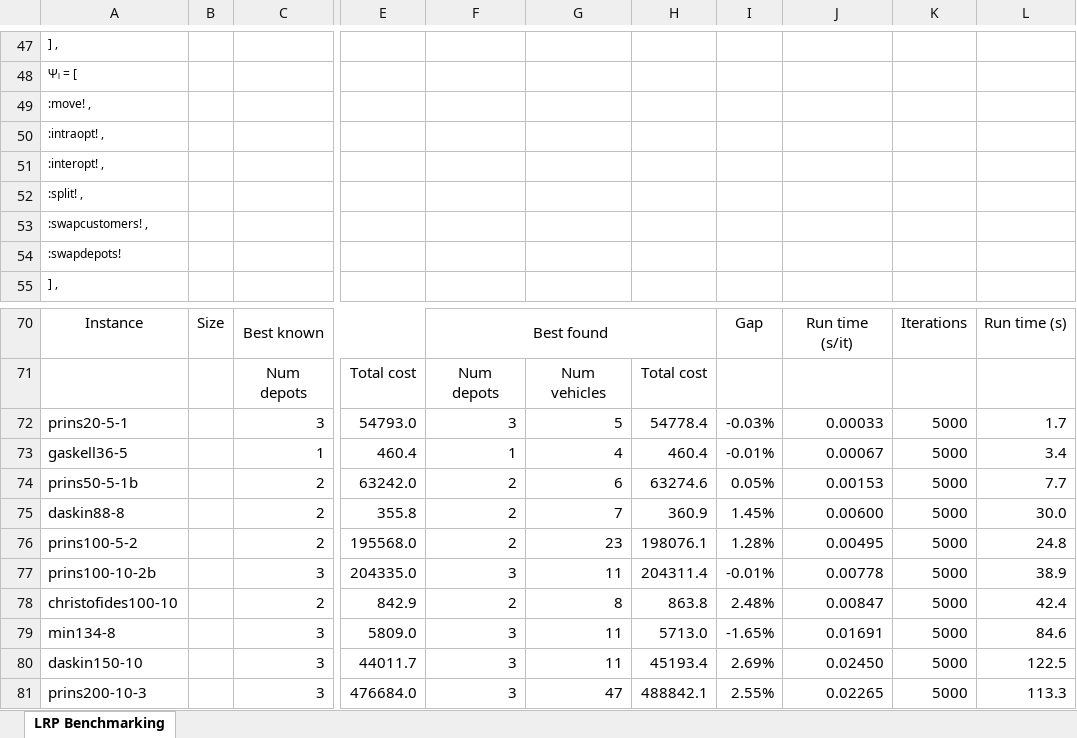
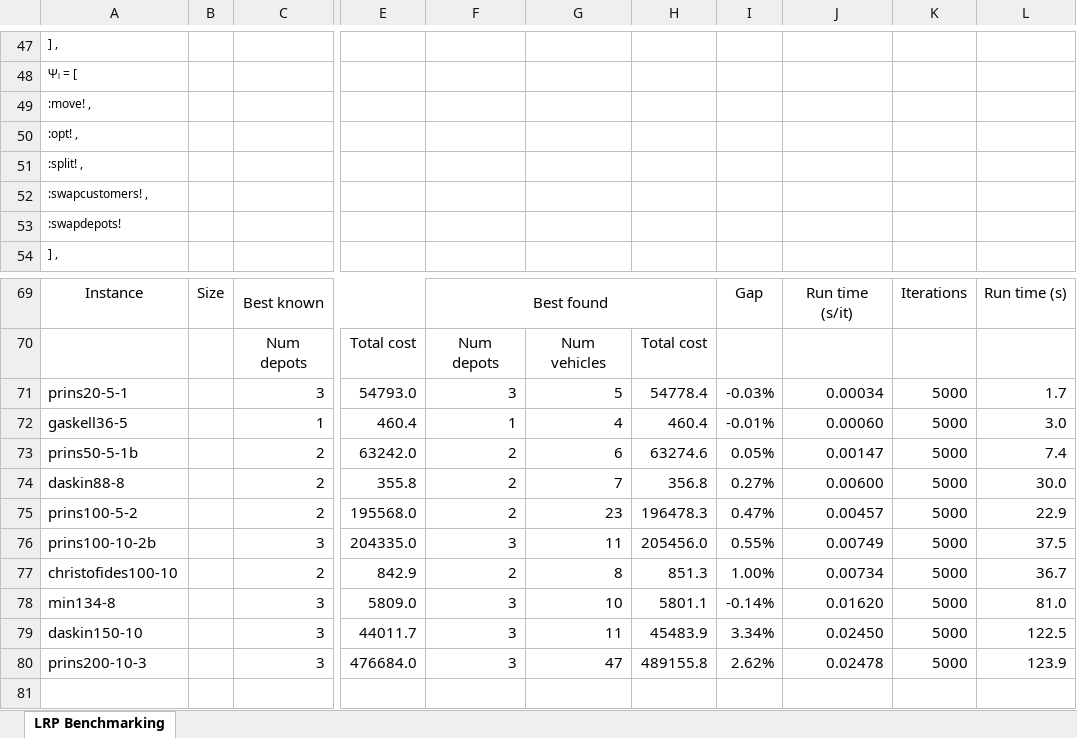
Before and after one commit to anmpahwa/LRP.jl, an Excel workbook: benchmarks.xlsx, sheet LRP Benchmarking, drawn as a sheet; only a part is shown, gaps mark what is left out; values as stored, in another font and other column widths than the file's, no borders; removed rows and columns are numbered as before the commit, all else as after; rows hold the shown columns only; the diff names each change by its address in the sheet, - before the commit and + after, or states it on an @@ line.

Commit message:
combine inter intra opt

```diff
--- a/benchmarks.xlsx (sheet LRP Benchmarking)
+++ b/benchmarks.xlsx (sheet LRP Benchmarking)
-A50: :intraopt! ,
+A50: :opt! ,
-row 51: :interopt! ,
-J71: 0.00033
+J71: 0.00034
-J72: 0.00067
+J72: 0.00060
-L72: 3.4
+L72: 3.0
-J73: 0.00153
+J73: 0.00147
-L73: 7.7
+L73: 7.4
-H74: 360.9
+H74: 356.8
-I74: 1.45%
+I74: 0.27%
-H75: 198076.1
+H75: 196478.3
-I75: 1.28%
+I75: 0.47%
-J75: 0.00495
+J75: 0.00457
-L75: 24.8
+L75: 22.9
-H76: 204311.4
+H76: 205456.0
-I76: -0.01%
+I76: 0.55%
-J76: 0.00778
+J76: 0.00749
-L76: 38.9
+L76: 37.5
-H77: 863.8
+H77: 851.3
-I77: 2.48%
+I77: 1.00%
-J77: 0.00847
+J77: 0.00734
-L77: 42.4
+L77: 36.7
-G78: 11
+G78: 10
-H78: 5713.0
+H78: 5801.1
-I78: -1.65%
+I78: -0.14%
-J78: 0.01691
+J78: 0.01620
-L78: 84.6
+L78: 81.0
-H79: 45193.4
+H79: 45483.9
-I79: 2.69%
+I79: 3.34%
-H80: 488842.1
+H80: 489155.8
-I80: 2.55%
+I80: 2.62%
-J80: 0.02265
+J80: 0.02478
-L80: 113.3
+L80: 123.9
```
Also changed, not shown: formulas that keep their value, 4 other files.
